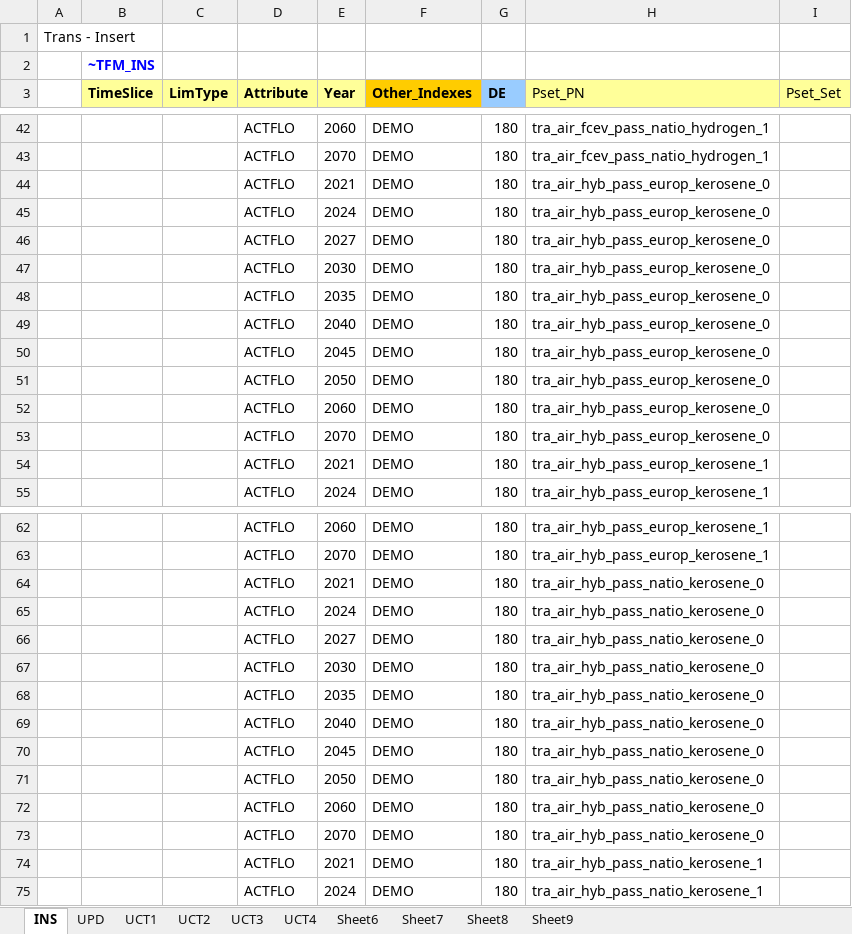
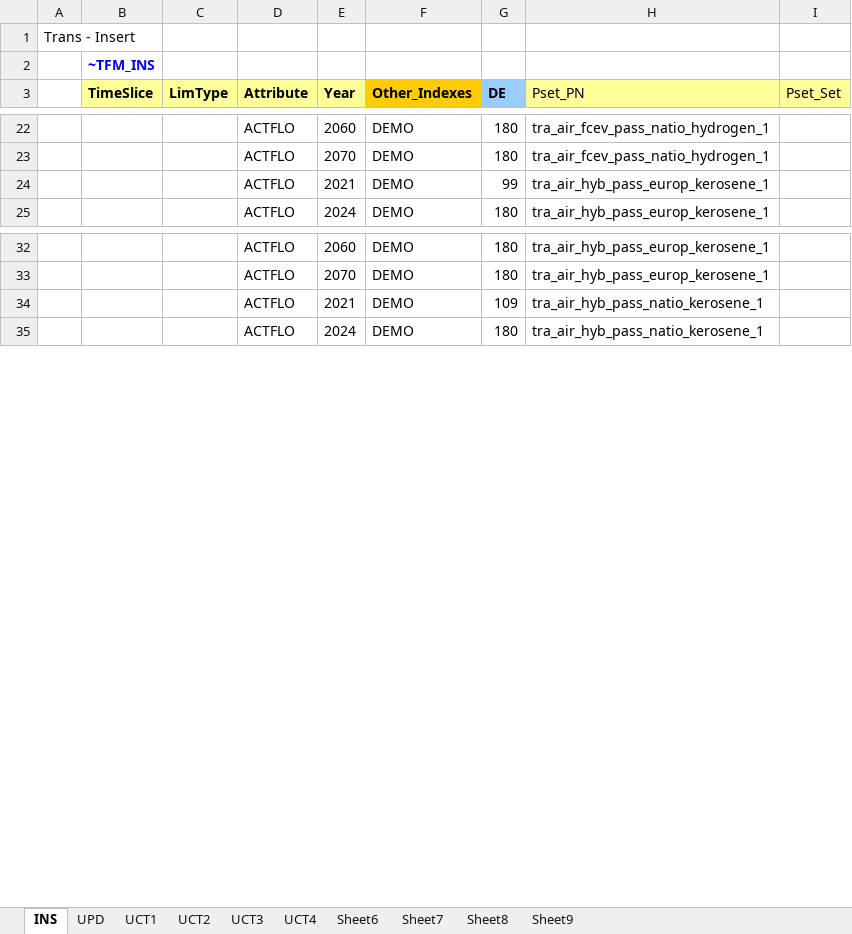
Before and after one commit to sedos-project/data_adapter_times, an Excel workbook: output_data/Scen_tra_actflo.xlsx, sheet INS, drawn as a sheet; only a part is shown, gaps mark what is left out; values as stored, in another font and other column widths than the file's, no borders; removed rows and columns are numbered as before the commit, all else as after; rows hold the shown columns only; the diff covers the shown part only; the diff names each change by its address in the sheet, - before the commit and + after, or states it on an @@ line.

```diff
--- a/output_data/Scen_tra_actflo.xlsx (sheet INS)
+++ b/output_data/Scen_tra_actflo.xlsx (sheet INS)
-row 44:  |  |  | ACTFLO | 2021 | DEMO | 180 | tra_air_hyb_pass_europ_kerosene_0
-row 45:  |  |  | ACTFLO | 2024 | DEMO | 180 | tra_air_hyb_pass_europ_kerosene_0
-row 46:  |  |  | ACTFLO | 2027 | DEMO | 180 | tra_air_hyb_pass_europ_kerosene_0
-row 47:  |  |  | ACTFLO | 2030 | DEMO | 180 | tra_air_hyb_pass_europ_kerosene_0
-row 48:  |  |  | ACTFLO | 2035 | DEMO | 180 | tra_air_hyb_pass_europ_kerosene_0
-row 49:  |  |  | ACTFLO | 2040 | DEMO | 180 | tra_air_hyb_pass_europ_kerosene_0
-row 50:  |  |  | ACTFLO | 2045 | DEMO | 180 | tra_air_hyb_pass_europ_kerosene_0
-row 51:  |  |  | ACTFLO | 2050 | DEMO | 180 | tra_air_hyb_pass_europ_kerosene_0
-row 52:  |  |  | ACTFLO | 2060 | DEMO | 180 | tra_air_hyb_pass_europ_kerosene_0
-row 53:  |  |  | ACTFLO | 2070 | DEMO | 180 | tra_air_hyb_pass_europ_kerosene_0
-G24 (DE): 180
+G24 (DE): 99
-row 64:  |  |  | ACTFLO | 2021 | DEMO | 180 | tra_air_hyb_pass_natio_kerosene_0
-row 65:  |  |  | ACTFLO | 2024 | DEMO | 180 | tra_air_hyb_pass_natio_kerosene_0
-row 66:  |  |  | ACTFLO | 2027 | DEMO | 180 | tra_air_hyb_pass_natio_kerosene_0
-row 67:  |  |  | ACTFLO | 2030 | DEMO | 180 | tra_air_hyb_pass_natio_kerosene_0
-row 68:  |  |  | ACTFLO | 2035 | DEMO | 180 | tra_air_hyb_pass_natio_kerosene_0
-row 69:  |  |  | ACTFLO | 2040 | DEMO | 180 | tra_air_hyb_pass_natio_kerosene_0
-row 70:  |  |  | ACTFLO | 2045 | DEMO | 180 | tra_air_hyb_pass_natio_kerosene_0
-row 71:  |  |  | ACTFLO | 2050 | DEMO | 180 | tra_air_hyb_pass_natio_kerosene_0
-row 72:  |  |  | ACTFLO | 2060 | DEMO | 180 | tra_air_hyb_pass_natio_kerosene_0
-row 73:  |  |  | ACTFLO | 2070 | DEMO | 180 | tra_air_hyb_pass_natio_kerosene_0
-G34 (DE): 180
+G34 (DE): 109
```
Also changed, not shown: other rows of this sheet, config_data/SysSettings.xlsx, config_data/mapping_v4.xlsx, 2 other files.
